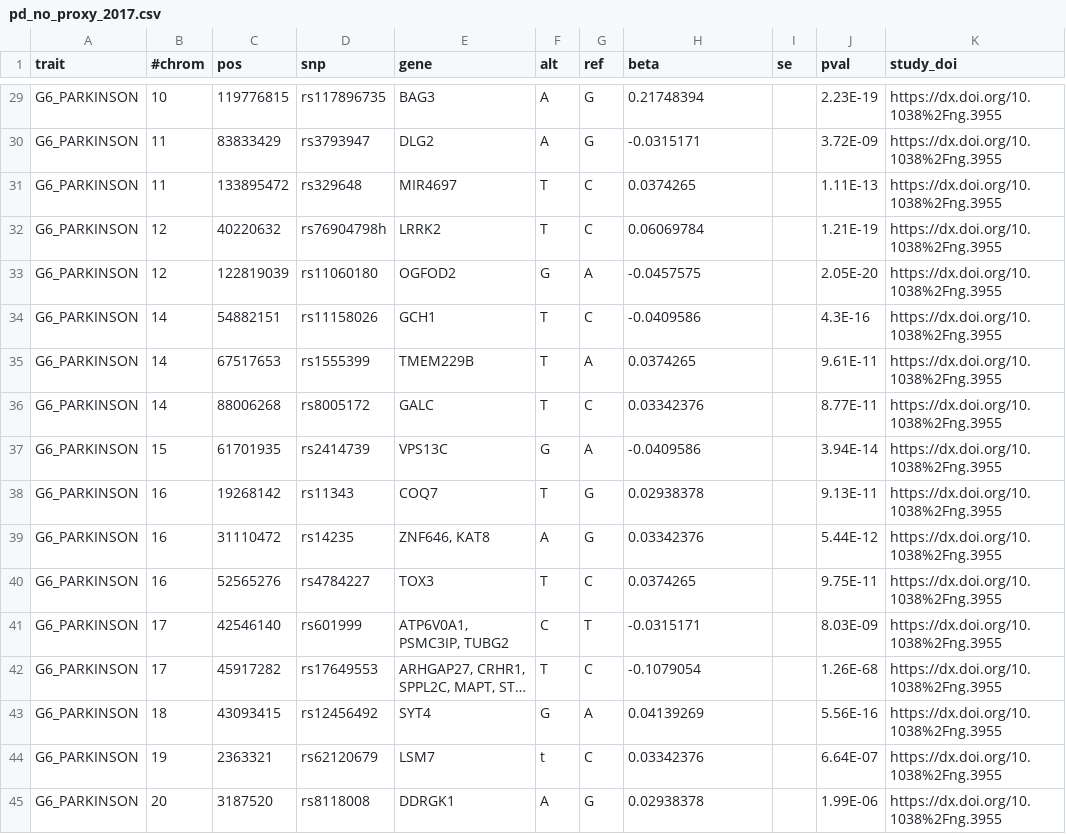
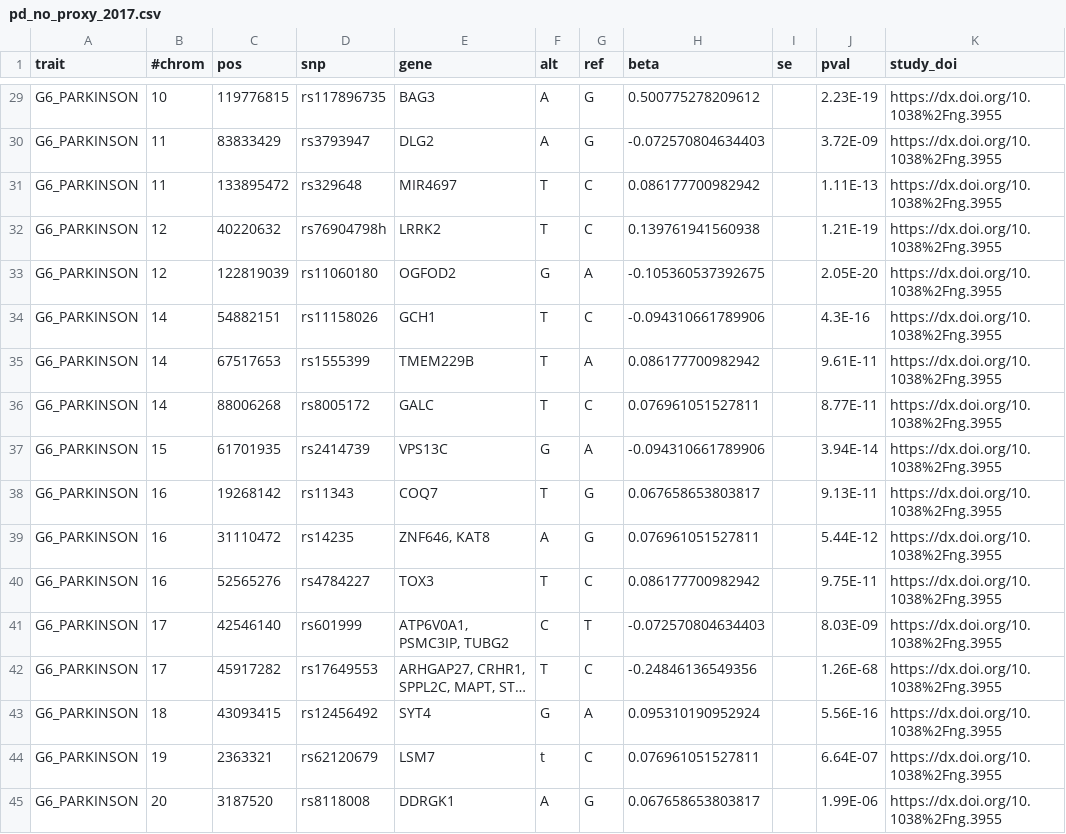
Before and after one commit to FINNGEN/betamatch-ext-data, a CSV file: data/pd_no_proxy_2017.csv, drawn as a sheet; only a part is shown, gaps mark what is left out; long unchanged cells end in …; the diff covers the shown part only; the diff names each change by its address in the sheet, - before the commit and + after, or states it on an @@ line.

Commit message:
pd_no_proxy betas were transformed using log10(OR), moved into ln(OR)

```diff
--- a/data/pd_no_proxy_2017.csv
+++ b/data/pd_no_proxy_2017.csv
-H29 (beta): 0.21748394
+H29 (beta): 0.500775278209612
-H30 (beta): -0.0315171
+H30 (beta): -0.072570804634403
-H31 (beta): 0.0374265
+H31 (beta): 0.086177700982942
-H32 (beta): 0.06069784
+H32 (beta): 0.139761941560938
-H33 (beta): -0.0457575
+H33 (beta): -0.105360537392675
-H34 (beta): -0.0409586
+H34 (beta): -0.094310661789906
-H35 (beta): 0.0374265
+H35 (beta): 0.086177700982942
-H36 (beta): 0.03342376
+H36 (beta): 0.076961051527811
-H37 (beta): -0.0409586
+H37 (beta): -0.094310661789906
-H38 (beta): 0.02938378
+H38 (beta): 0.067658653803817
-H39 (beta): 0.03342376
+H39 (beta): 0.076961051527811
-H40 (beta): 0.0374265
+H40 (beta): 0.086177700982942
-H41 (beta): -0.0315171
+H41 (beta): -0.072570804634403
-H42 (beta): -0.1079054
+H42 (beta): -0.24846136549356
-H43 (beta): 0.04139269
+H43 (beta): 0.095310190952924
-H44 (beta): 0.03342376
+H44 (beta): 0.076961051527811
-H45 (beta): 0.02938378
+H45 (beta): 0.067658653803817
```
Also changed, not shown: 27 edited cells elsewhere in this file.
